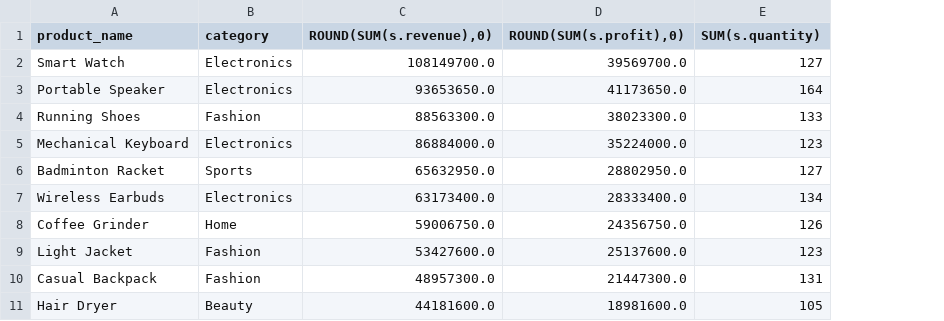
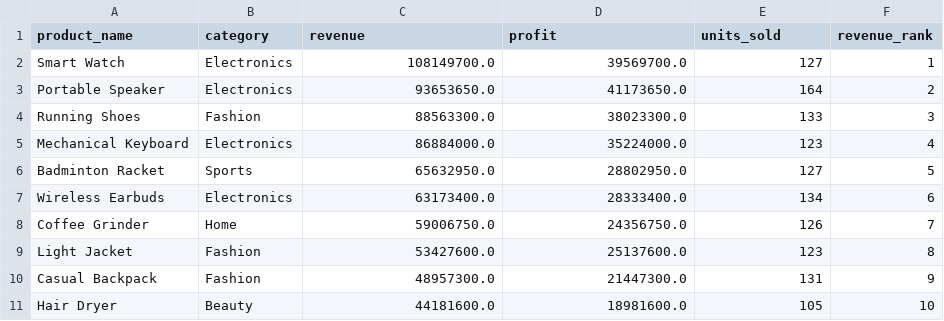
Before and after one commit to agunggust/retail-sales-sql-powerbi, a CSV file: query_outputs/top_products.csv, drawn as a sheet; the diff names each change by its address in the sheet, - before the commit and + after, or states it on an @@ line.

```diff
--- a/query_outputs/top_products.csv
+++ b/query_outputs/top_products.csv
+column F (revenue_rank), rows 2-11: 1 | 2 | 3 | 4 | 5 | 6 | 7 | 8 | 9 | 10
-C1: ROUND(SUM(s.revenue),0)
+C1: revenue
-D1: ROUND(SUM(s.profit),0)
+D1: profit
-E1: SUM(s.quantity)
+E1: units_sold
```
Also changed, not shown: query_outputs/category_performance.csv, query_outputs/monthly_performance.csv, 7 other files.
